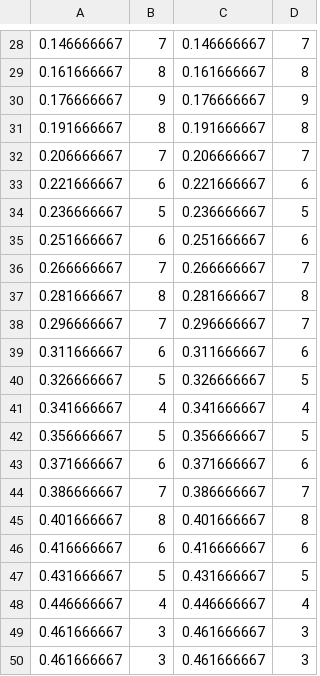
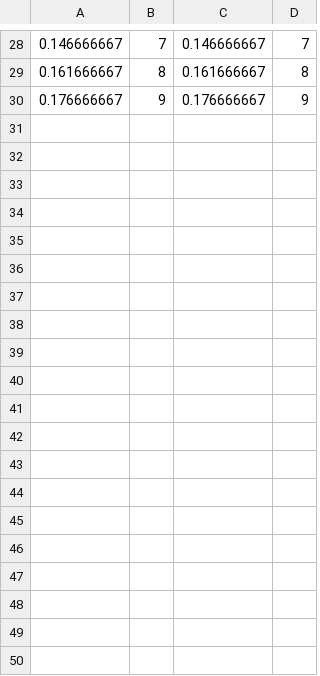
Before and after one commit to jtj160030/ferninglines, a CSV file: ferninglinesUNLABELED.csv, drawn as a sheet; only a part is shown, gaps mark what is left out.

Commit message:
Update ferninglinesUNLABELED.csv

```diff
--- a/ferninglinesUNLABELED.csv
+++ b/ferninglinesUNLABELED.csv
@@ -30,21 +30 @@
 0.176666667,9,0.176666667,9
-0.191666667,8,0.191666667,8
-0.206666667,7,0.206666667,7
-0.221666667,6,0.221666667,6
-0.236666667,5,0.236666667,5
-0.251666667,6,0.251666667,6
-0.266666667,7,0.266666667,7
-0.281666667,8,0.281666667,8
-0.296666667,7,0.296666667,7
-0.311666667,6,0.311666667,6
-0.326666667,5,0.326666667,5
-0.341666667,4,0.341666667,4
-0.356666667,5,0.356666667,5
-0.371666667,6,0.371666667,6
-0.386666667,7,0.386666667,7
-0.401666667,8,0.401666667,8
-0.416666667,6,0.416666667,6
-0.431666667,5,0.431666667,5
-0.446666667,4,0.446666667,4
-0.461666667,3,0.461666667,3
-0.461666667,3,0.461666667,3
```
